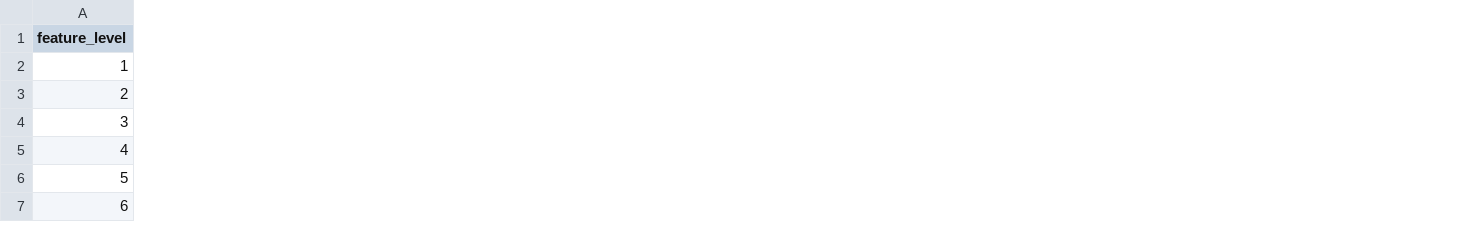
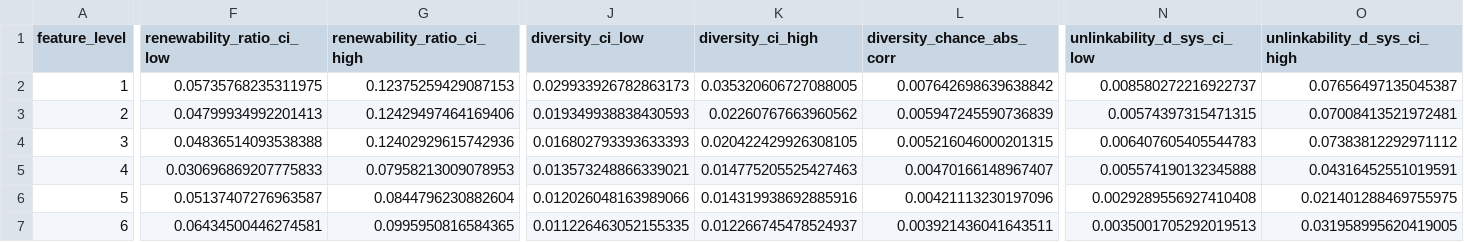
Before and after one commit to CRAG666/Aguilar2026Features, a CSV file: results/cancelability.csv, drawn as a sheet; only a part is shown, gaps mark what is left out; the diff covers the shown part only; the diff names each change by its address in the sheet, - before the commit and + after, or states it on an @@ line.

```diff
--- a/results/cancelability.csv
+++ b/results/cancelability.csv
+column F (renewability_ratio_ci_low), rows 2-7: 0.05735768235311975 | 0.04799934992201413 | 0.04836514093538388 | 0.030696869207775833 | 0.05137407276963587 | 0.06434500446274581
+column G (renewability_ratio_ci_high), rows 2-7: 0.12375259429087153 | 0.12429497464169406 | 0.12402929615742936 | 0.07958213009078953 | 0.0844796230882604 | 0.0995950816584365
+column J (diversity_ci_low), rows 2-7: 0.029933926782863173 | 0.019349938838430593 | 0.016802793393633393 | 0.013573248866339021 | 0.012026048163989066 | 0.011226463052155335
+column K (diversity_ci_high), rows 2-7: 0.035320606727088005 | 0.02260767663960562 | 0.020422429926308105 | 0.014775205525427463 | 0.014319938692885916 | 0.012266745478524937
+column L (diversity_chance_abs_corr), rows 2-7: 0.007642698639638842 | 0.005947245590736839 | 0.005216046000201315 | 0.00470166148967407 | 0.00421113230197096 | 0.003921436041643511
+column N (unlinkability_d_sys_ci_low), rows 2-7: 0.008580272216922737 | 0.00574397315471315 | 0.006407605405544783 | 0.005574190132345888 | 0.0029289556927410408 | 0.0035001705292019513
+column O (unlinkability_d_sys_ci_high), rows 2-7: 0.07656497135045387 | 0.07008413521972481 | 0.07383812292971112 | 0.04316452551019591 | 0.021401288469755975 | 0.031958995620419005
```
Also changed, not shown: 8 edited cells elsewhere in this file, results/key_sensitivity.csv, results/non_invertibility.csv, 15 other files.
